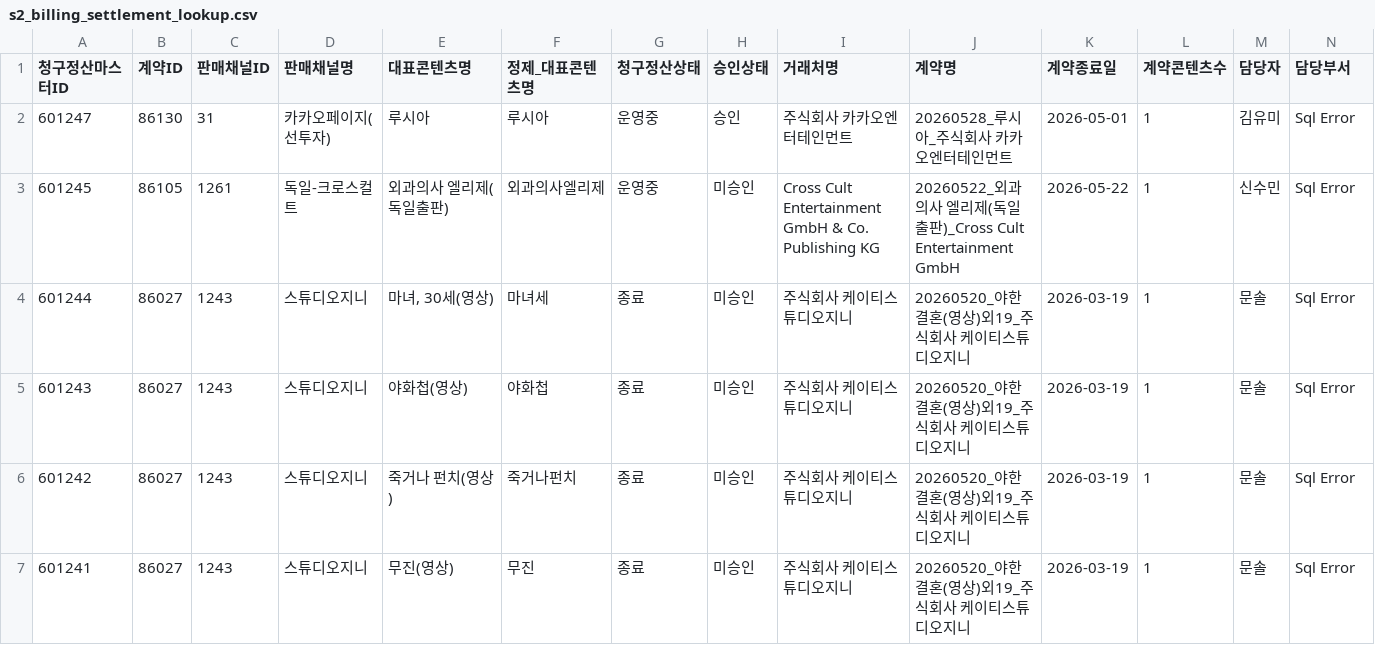
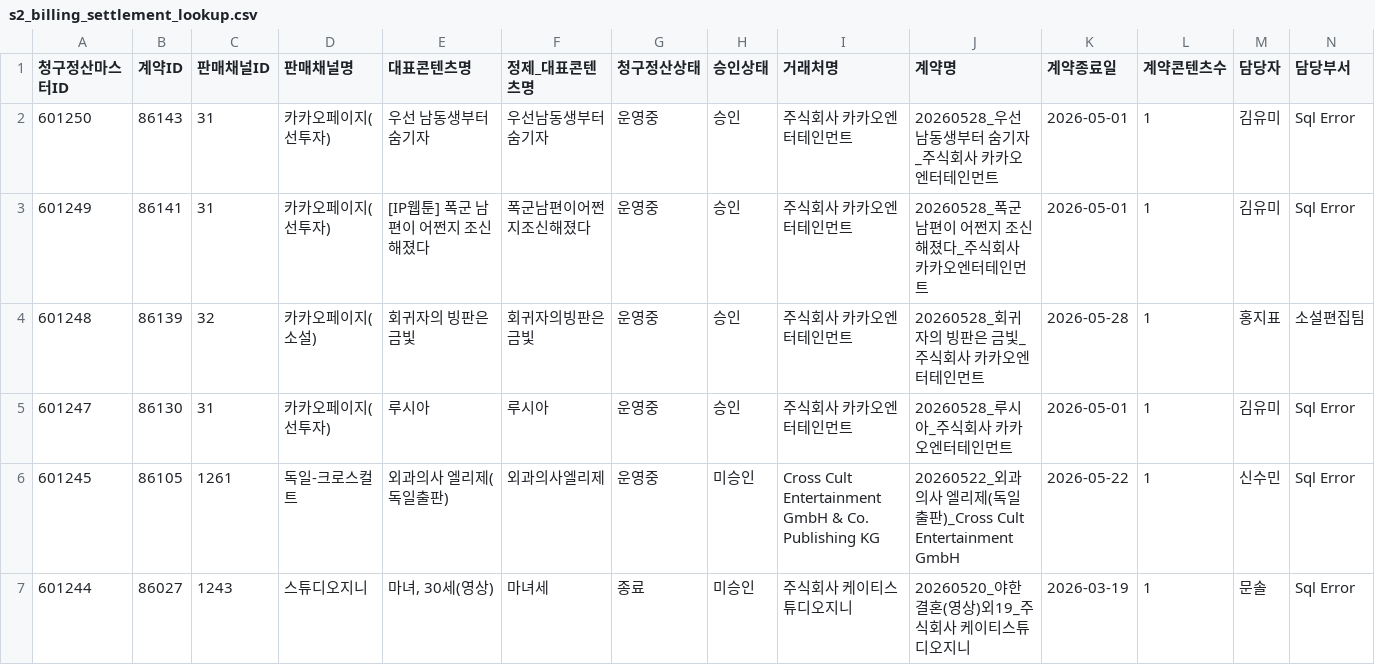
Before and after one commit to gpfl900709-svg/mapping-novel, a CSV file: data/s2_billing_settlement_lookup.csv, drawn as a sheet; only a part is shown; the shorter side is filled out with more unchanged rows; rows hold the shown columns only; the diff names each change by its address in the sheet, - before the commit and + after, or states it on an @@ line.

```diff
--- a/data/s2_billing_settlement_lookup.csv
+++ b/data/s2_billing_settlement_lookup.csv
+row 2: 601250 | 86143 | 31 | 카카오페이지(선투자) | 우선 남동생부터 숨기자 | 우선남동생부터숨기자 | 운영중 | 승인 | 주식회사 카카오엔터테인먼트 | 20260528_우선 남동생부터 숨기자_주식회사 카카오엔터테인먼트 | 2026-05-01 | 1 | 김유미 | Sql Error
+row 3: 601249 | 86141 | 31 | 카카오페이지(선투자) | [IP웹툰] 폭군 남편이 어쩐지 조신해졌다 | 폭군남편이어쩐지조신해졌다 | 운영중 | 승인 | 주식회사 카카오엔터테인먼트 | 20260528_폭군 남편이 어쩐지 조신해졌다_주식회사 카카오엔터테인먼트 | 2026-05-01 | 1 | 김유미 | Sql Error
+row 4: 601248 | 86139 | 32 | 카카오페이지(소설) | 회귀자의 빙판은 금빛 | 회귀자의빙판은금빛 | 운영중 | 승인 | 주식회사 카카오엔터테인먼트 | 20260528_회귀자의 빙판은 금빛_주식회사 카카오엔터테인먼트 | 2026-05-28 | 1 | 홍지표 | 소설편집팀
```
Also changed, not shown: 8 other files.
